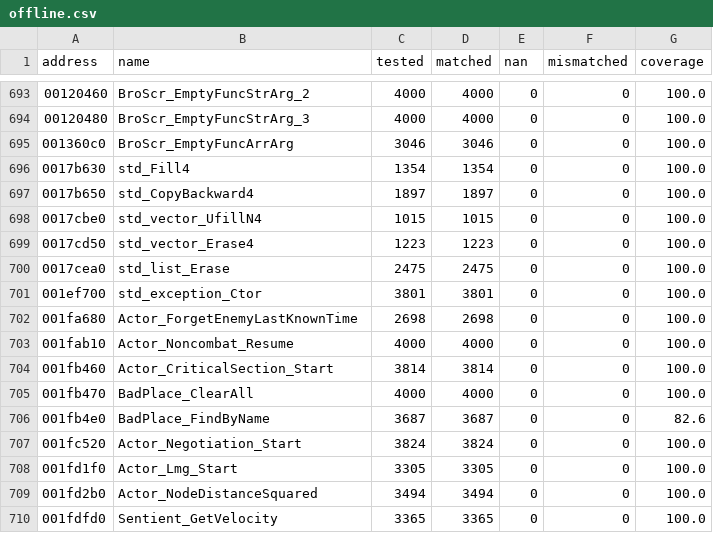
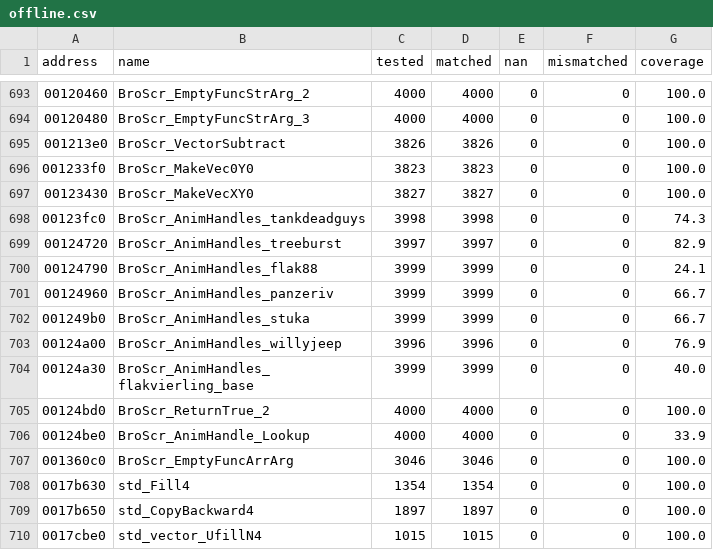
Before and after one commit to SmokeDoggy044/CoD2-BRO-Native-Loader, a CSV file: tools/data/offline.csv, drawn as a sheet; only a part is shown, gaps mark what is left out; the shorter side is filled out with more unchanged rows; the diff names each change by its address in the sheet, - before the commit and + after, or states it on an @@ line.

```diff
--- a/tools/data/offline.csv
+++ b/tools/data/offline.csv
+row 695: 001213e0 | BroScr_VectorSubtract | 3826 | 3826 | 0 | 0 | 100.0
+row 696: 001233f0 | BroScr_MakeVec0Y0 | 3823 | 3823 | 0 | 0 | 100.0
+row 697: 00123430 | BroScr_MakeVecXY0 | 3827 | 3827 | 0 | 0 | 100.0
+row 698: 00123fc0 | BroScr_AnimHandles_tankdeadguys | 3998 | 3998 | 0 | 0 | 74.3
+row 699: 00124720 | BroScr_AnimHandles_treeburst | 3997 | 3997 | 0 | 0 | 82.9
+row 700: 00124790 | BroScr_AnimHandles_flak88 | 3999 | 3999 | 0 | 0 | 24.1
+row 701: 00124960 | BroScr_AnimHandles_panzeriv | 3999 | 3999 | 0 | 0 | 66.7
+row 702: 001249b0 | BroScr_AnimHandles_stuka | 3999 | 3999 | 0 | 0 | 66.7
+row 703: 00124a00 | BroScr_AnimHandles_willyjeep | 3996 | 3996 | 0 | 0 | 76.9
+row 704: 00124a30 | BroScr_AnimHandles_flakvierling_base | 3999 | 3999 | 0 | 0 | 40.0
+row 705: 00124bd0 | BroScr_ReturnTrue_2 | 4000 | 4000 | 0 | 0 | 100.0
+row 706: 00124be0 | BroScr_AnimHandle_Lookup | 4000 | 4000 | 0 | 0 | 33.9
```
Also changed, not shown: docs/levelscript_classes.csv, tools/data/functions.csv, 9 other files.
